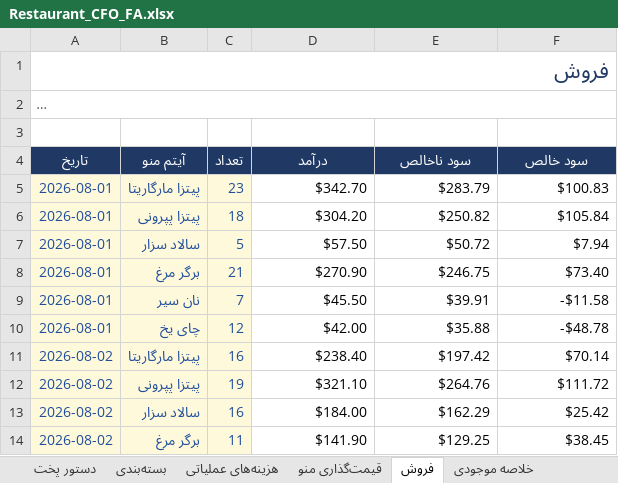
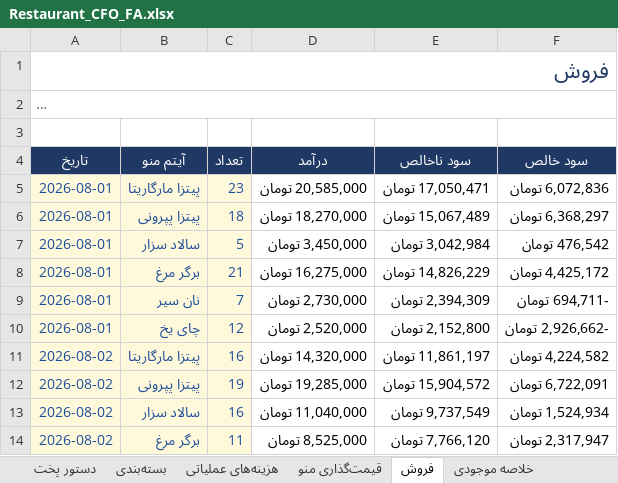
Before and after one commit to Jolly-Panda-Works/jollypanda-website, an Excel workbook: Restaurant_CFO_FA.xlsx, sheet فروش, drawn as a sheet; only a part is shown; long unchanged cells end in …; values as stored, in another font and other column widths than the file's, no borders; the diff covers the shown part only; the diff names each change by its address in the sheet, - before the commit and + after, or states it on an @@ line.

Commit message:
Update Restaurant_CFO_FA.xlsx

```diff
--- a/Restaurant_CFO_FA.xlsx (sheet فروش)
+++ b/Restaurant_CFO_FA.xlsx (sheet فروش)
-D5 (درآمد): $342.70
+D5 (درآمد): 20,585,000 تومان
-E5 (سود ناخالص): $283.79
+E5 (سود ناخالص): 17,050,471 تومان
-F5 (سود خالص): $100.83
+F5 (سود خالص): 6,072,836 تومان
-D6 (درآمد): $304.20
+D6 (درآمد): 18,270,000 تومان
-E6 (سود ناخالص): $250.82
+E6 (سود ناخالص): 15,067,489 تومان
-F6 (سود خالص): $105.84
+F6 (سود خالص): 6,368,297 تومان
-D7 (درآمد): $57.50
+D7 (درآمد): 3,450,000 تومان
-E7 (سود ناخالص): $50.72
+E7 (سود ناخالص): 3,042,984 تومان
-F7 (سود خالص): $7.94
+F7 (سود خالص): 476,542 تومان
-D8 (درآمد): $270.90
+D8 (درآمد): 16,275,000 تومان
-E8 (سود ناخالص): $246.75
+E8 (سود ناخالص): 14,826,229 تومان
-F8 (سود خالص): $73.40
+F8 (سود خالص): 4,425,172 تومان
-D9 (درآمد): $45.50
+D9 (درآمد): 2,730,000 تومان
-E9 (سود ناخالص): $39.91
+E9 (سود ناخالص): 2,394,309 تومان
-F9 (سود خالص): -$11.58
+F9 (سود خالص): -694,711 تومان
-D10 (درآمد): $42.00
+D10 (درآمد): 2,520,000 تومان
-E10 (سود ناخالص): $35.88
+E10 (سود ناخالص): 2,152,800 تومان
-F10 (سود خالص): -$48.78
+F10 (سود خالص): -2,926,662 تومان
-D11 (درآمد): $238.40
+D11 (درآمد): 14,320,000 تومان
-E11 (سود ناخالص): $197.42
+E11 (سود ناخالص): 11,861,197 تومان
-F11 (سود خالص): $70.14
+F11 (سود خالص): 4,224,582 تومان
-D12 (درآمد): $321.10
+D12 (درآمد): 19,285,000 تومان
-E12 (سود ناخالص): $264.76
+E12 (سود ناخالص): 15,904,572 تومان
-F12 (سود خالص): $111.72
+F12 (سود خالص): 6,722,091 تومان
-D13 (درآمد): $184.00
+D13 (درآمد): 11,040,000 تومان
-E13 (سود ناخالص): $162.29
+E13 (سود ناخالص): 9,737,549 تومان
-F13 (سود خالص): $25.42
+F13 (سود خالص): 1,524,934 تومان
-D14 (درآمد): $141.90
+D14 (درآمد): 8,525,000 تومان
-E14 (سود ناخالص): $129.25
+E14 (سود ناخالص): 7,766,120 تومان
-F14 (سود خالص): $38.45
+F14 (سود خالص): 2,317,947 تومان
```
Also changed, not shown: 330 edited cells elsewhere in this sheet, sheet قیمت‌گذاری منو, sheet بسته‌بندی, sheet بانک اطلاعات مواد اولیه, sheet داشبورد, sheet دستور پخت, sheet هزینه‌های عملیاتی, 5 more sheets, formulas that keep their value, charts or pictures.
